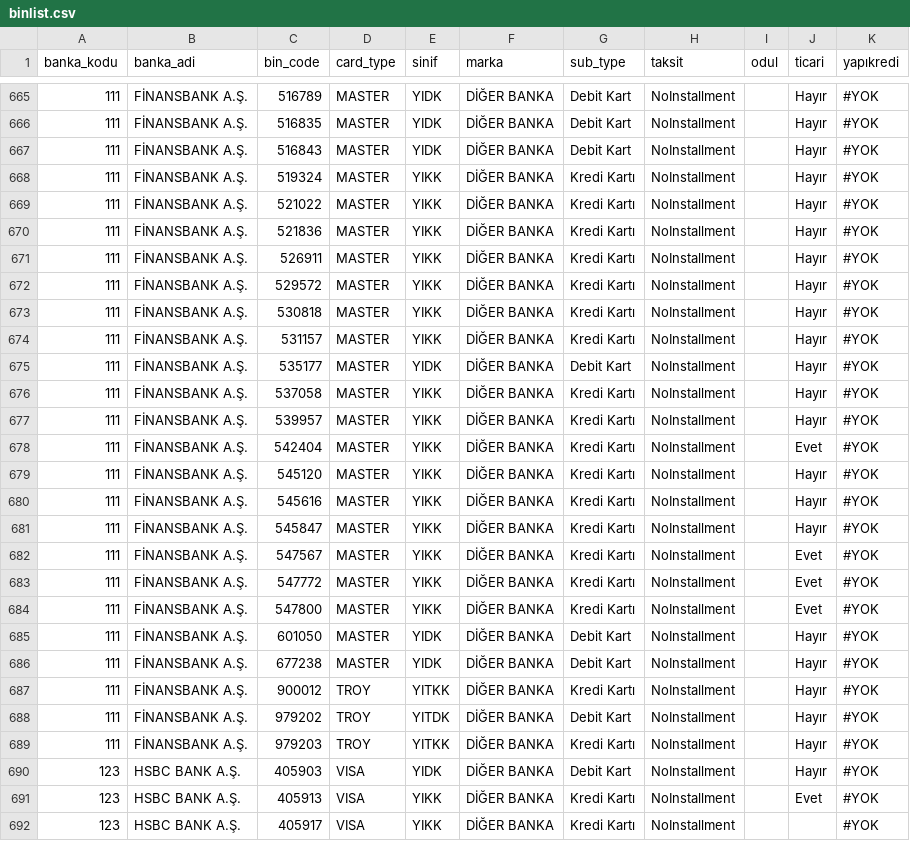
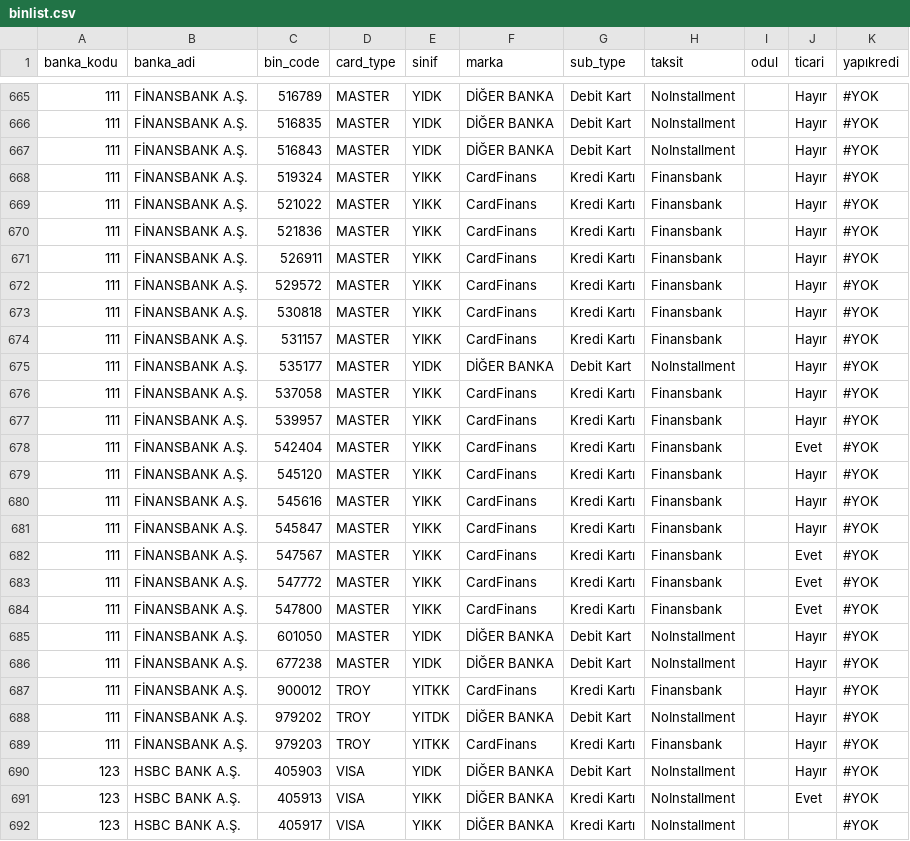
Before and after one commit to bmericc/binlist, a CSV file: tools/binlist.csv, drawn as a sheet; only a part is shown, gaps mark what is left out; the diff covers the shown part only.

```diff
--- a/tools/binlist.csv
+++ b/tools/binlist.csv
@@ -667,24 +667,24 @@ banka_kodu,banka_adi,bin_code,card_type,sinif,marka,sub_type,taksit,odul,ticari,
 111,FİNANSBANK A.Ş.,516843,MASTER,YIDK,DİĞER BANKA,Debit Kart,NoInstallment,,Hayır,#YOK
-111,FİNANSBANK A.Ş.,519324,MASTER,YIKK,DİĞER BANKA,Kredi Kartı,NoInstallment,,Hayır,#YOK
-111,FİNANSBANK A.Ş.,521022,MASTER,YIKK,DİĞER BANKA,Kredi Kartı,NoInstallment,,Hayır,#YOK
-111,FİNANSBANK A.Ş.,521836,MASTER,YIKK,DİĞER BANKA,Kredi Kartı,NoInstallment,,Hayır,#YOK
-111,FİNANSBANK A.Ş.,526911,MASTER,YIKK,DİĞER BANKA,Kredi Kartı,NoInstallment,,Hayır,#YOK
-111,FİNANSBANK A.Ş.,529572,MASTER,YIKK,DİĞER BANKA,Kredi Kartı,NoInstallment,,Hayır,#YOK
-111,FİNANSBANK A.Ş.,530818,MASTER,YIKK,DİĞER BANKA,Kredi Kartı,NoInstallment,,Hayır,#YOK
-111,FİNANSBANK A.Ş.,531157,MASTER,YIKK,DİĞER BANKA,Kredi Kartı,NoInstallment,,Hayır,#YOK
+111,FİNANSBANK A.Ş.,519324,MASTER,YIKK,CardFinans,Kredi Kartı,Finansbank,,Hayır,#YOK
+111,FİNANSBANK A.Ş.,521022,MASTER,YIKK,CardFinans,Kredi Kartı,Finansbank,,Hayır,#YOK
+111,FİNANSBANK A.Ş.,521836,MASTER,YIKK,CardFinans,Kredi Kartı,Finansbank,,Hayır,#YOK
+111,FİNANSBANK A.Ş.,526911,MASTER,YIKK,CardFinans,Kredi Kartı,Finansbank,,Hayır,#YOK
+111,FİNANSBANK A.Ş.,529572,MASTER,YIKK,CardFinans,Kredi Kartı,Finansbank,,Hayır,#YOK
+111,FİNANSBANK A.Ş.,530818,MASTER,YIKK,CardFinans,Kredi Kartı,Finansbank,,Hayır,#YOK
+111,FİNANSBANK A.Ş.,531157,MASTER,YIKK,CardFinans,Kredi Kartı,Finansbank,,Hayır,#YOK
 111,FİNANSBANK A.Ş.,535177,MASTER,YIDK,DİĞER BANKA,Debit Kart,NoInstallment,,Hayır,#YOK
-111,FİNANSBANK A.Ş.,537058,MASTER,YIKK,DİĞER BANKA,Kredi Kartı,NoInstallment,,Hayır,#YOK
-111,FİNANSBANK A.Ş.,539957,MASTER,YIKK,DİĞER BANKA,Kredi Kartı,NoInstallment,,Hayır,#YOK
-111,FİNANSBANK A.Ş.,542404,MASTER,YIKK,DİĞER BANKA,Kredi Kartı,NoInstallment,,Evet,#YOK
-111,FİNANSBANK A.Ş.,545120,MASTER,YIKK,DİĞER BANKA,Kredi Kartı,NoInstallment,,Hayır,#YOK
-111,FİNANSBANK A.Ş.,545616,MASTER,YIKK,DİĞER BANKA,Kredi Kartı,NoInstallment,,Hayır,#YOK
-111,FİNANSBANK A.Ş.,545847,MASTER,YIKK,DİĞER BANKA,Kredi Kartı,NoInstallment,,Hayır,#YOK
-111,FİNANSBANK A.Ş.,547567,MASTER,YIKK,DİĞER BANKA,Kredi Kartı,NoInstallment,,Evet,#YOK
-111,FİNANSBANK A.Ş.,547772,MASTER,YIKK,DİĞER BANKA,Kredi Kartı,NoInstallment,,Evet,#YOK
-111,FİNANSBANK A.Ş.,547800,MASTER,YIKK,DİĞER BANKA,Kredi Kartı,NoInstallment,,Evet,#YOK
+111,FİNANSBANK A.Ş.,537058,MASTER,YIKK,CardFinans,Kredi Kartı,Finansbank,,Hayır,#YOK
+111,FİNANSBANK A.Ş.,539957,MASTER,YIKK,CardFinans,Kredi Kartı,Finansbank,,Hayır,#YOK
+111,FİNANSBANK A.Ş.,542404,MASTER,YIKK,CardFinans,Kredi Kartı,Finansbank,,Evet,#YOK
+111,FİNANSBANK A.Ş.,545120,MASTER,YIKK,CardFinans,Kredi Kartı,Finansbank,,Hayır,#YOK
+111,FİNANSBANK A.Ş.,545616,MASTER,YIKK,CardFinans,Kredi Kartı,Finansbank,,Hayır,#YOK
+111,FİNANSBANK A.Ş.,545847,MASTER,YIKK,CardFinans,Kredi Kartı,Finansbank,,Hayır,#YOK
+111,FİNANSBANK A.Ş.,547567,MASTER,YIKK,CardFinans,Kredi Kartı,Finansbank,,Evet,#YOK
+111,FİNANSBANK A.Ş.,547772,MASTER,YIKK,CardFinans,Kredi Kartı,Finansbank,,Evet,#YOK
+111,FİNANSBANK A.Ş.,547800,MASTER,YIKK,CardFinans,Kredi Kartı,Finansbank,,Evet,#YOK
 111,FİNANSBANK A.Ş.,601050,MASTER,YIDK,DİĞER BANKA,Debit Kart,NoInstallment,,Hayır,#YOK
 111,FİNANSBANK A.Ş.,677238,MASTER,YIDK,DİĞER BANKA,Debit Kart,NoInstallment,,Hayır,#YOK
-111,FİNANSBANK A.Ş.,900012,TROY,YITKK,DİĞER BANKA,Kredi Kartı,NoInstallment,,Hayır,#YOK
+111,FİNANSBANK A.Ş.,900012,TROY,YITKK,CardFinans,Kredi Kartı,Finansbank,,Hayır,#YOK
 111,FİNANSBANK A.Ş.,979202,TROY,YITDK,DİĞER BANKA,Debit Kart,NoInstallment,,Hayır,#YOK
-111,FİNANSBANK A.Ş.,979203,TROY,YITKK,DİĞER BANKA,Kredi Kartı,NoInstallment,,Hayır,#YOK
+111,FİNANSBANK A.Ş.,979203,TROY,YITKK,CardFinans,Kredi Kartı,Finansbank,,Hayır,#YOK
 123,HSBC BANK A.Ş.,405903,VISA,YIDK,DİĞER BANKA,Debit Kart,NoInstallment,,Hayır,#YOK
```
Also changed, not shown: 36 edited cells elsewhere in this file, 8 other files.
